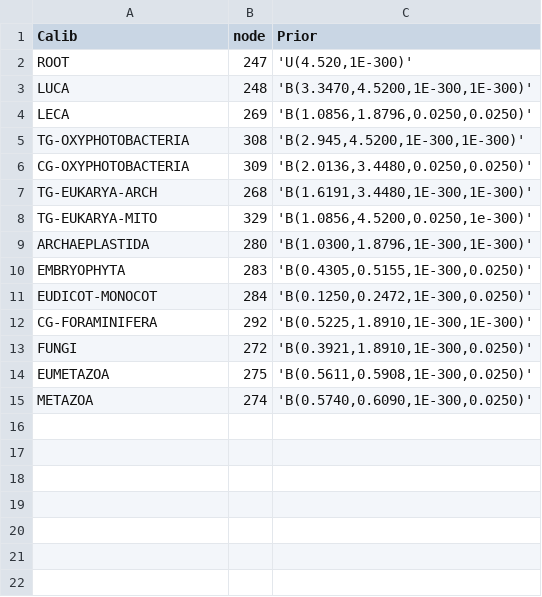
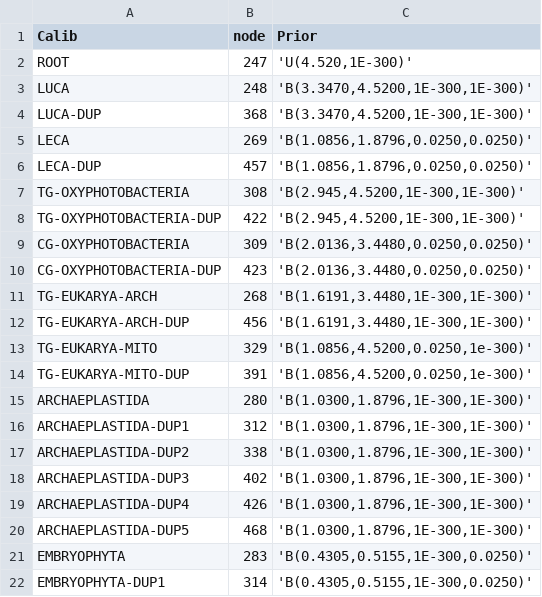
Before and after one commit to sabifo4/LUCA-divtimes, a CSV file: 01_PAML/02_MCMCtree/calib_files/Calibnodes_margVScalib.csv, drawn as a sheet; only a part is shown; the shorter side is filled out with more unchanged rows; the diff covers the shown part only; the diff names each change by its address in the sheet, - before the commit and + after, or states it on an @@ line.

Commit message:
Update calib files for additional labels to appear in out tsv files

```diff
--- a/01_PAML/02_MCMCtree/calib_files/Calibnodes_margVScalib.csv
+++ b/01_PAML/02_MCMCtree/calib_files/Calibnodes_margVScalib.csv
+row 4: LUCA-DUP | 368 | 'B(3.3470,4.5200,1E-300,1E-300)'
+row 6: LECA-DUP | 457 | 'B(1.0856,1.8796,0.0250,0.0250)'
+row 8: TG-OXYPHOTOBACTERIA-DUP | 422 | 'B(2.945,4.5200,1E-300,1E-300)'
+row 10: CG-OXYPHOTOBACTERIA-DUP | 423 | 'B(2.0136,3.4480,0.0250,0.0250)'
+row 12: TG-EUKARYA-ARCH-DUP | 456 | 'B(1.6191,3.4480,1E-300,1E-300)'
+row 14: TG-EUKARYA-MITO-DUP | 391 | 'B(1.0856,4.5200,0.0250,1e-300)'
+row 16: ARCHAEPLASTIDA-DUP1 | 312 | 'B(1.0300,1.8796,1E-300,1E-300)'
+row 17: ARCHAEPLASTIDA-DUP2 | 338 | 'B(1.0300,1.8796,1E-300,1E-300)'
+row 18: ARCHAEPLASTIDA-DUP3 | 402 | 'B(1.0300,1.8796,1E-300,1E-300)'
+row 19: ARCHAEPLASTIDA-DUP4 | 426 | 'B(1.0300,1.8796,1E-300,1E-300)'
+row 20: ARCHAEPLASTIDA-DUP5 | 468 | 'B(1.0300,1.8796,1E-300,1E-300)'
+row 22: EMBRYOPHYTA-DUP1 | 314 | 'B(0.4305,0.5155,1E-300,0.0250)'
```
Also changed, not shown: 19 added rows elsewhere in this file, 01_PAML/04_MCMCtree_fossbraced/calib_files/Calibnodes.csv, 01_PAML/05_MCMCtree_part/calib_files/Calibnodes_margVScalib.csv, 1 other file.
